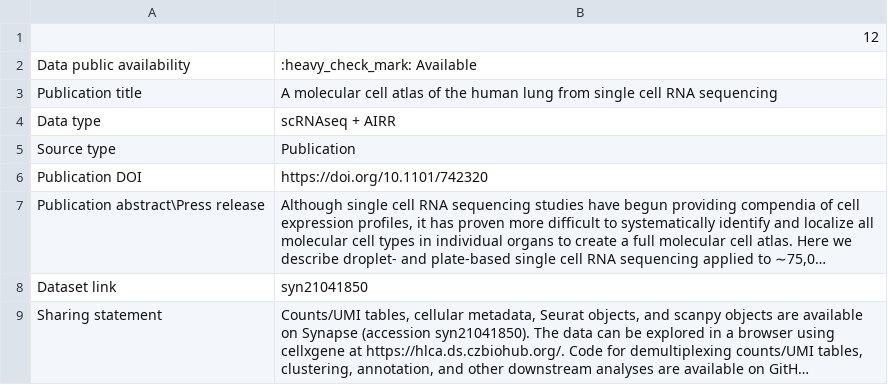
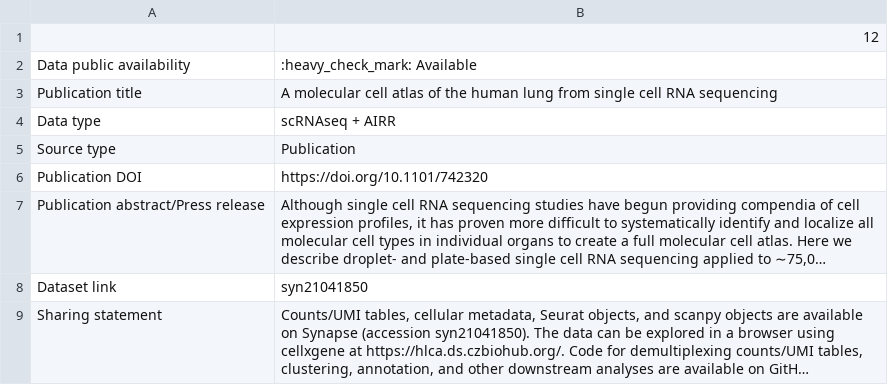
Before and after one commit to immunomind/covid19, a CSV file: datasets/A molecular cell atlas of the human lung from single cell RNA sequencing.csv, drawn as a sheet; long unchanged cells end in …; the diff names each change by its address in the sheet, - before the commit and + after, or states it on an @@ line.

Commit message:
setup: pull menu to the top, update table

```diff
--- a/datasets/A molecular cell atlas of the human lung from single cell RNA sequencing.csv
+++ b/datasets/A molecular cell atlas of the human lung from single cell RNA sequencing.csv
-A7: Publication abstract\Press release
+A7: Publication abstract/Press release
```
Also changed, not shown: datasets/B cell clonal expansion and convergent antibody responses to SARS-CoV-2.csv, datasets/Blood single cell immune profiling reveals the interferon-MAPK pathway mediated adaptive immune response for COVID-19.csv, 14 other files.
